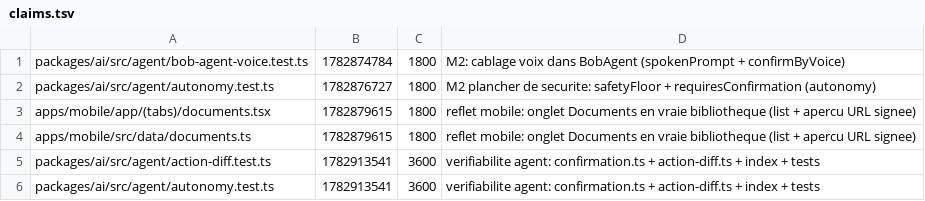
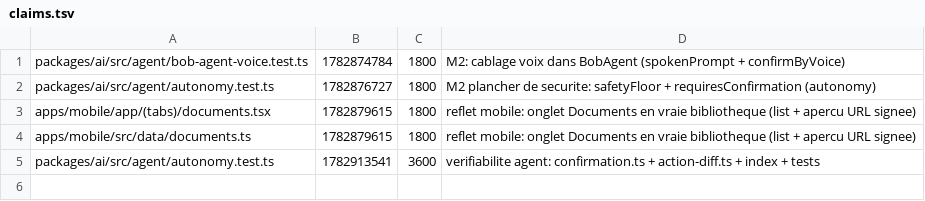
Before and after one commit to GLWebDevAgency/bob-pro, a TSV file: claims.tsv, drawn as a sheet.

Commit message:
release:packages/ai/src/agent/action-diff.test.ts

```diff
--- a/claims.tsv
+++ b/claims.tsv
@@ -4,3 +4,2 @@ apps/mobile/app/(tabs)/documents.tsx	1782879615	1800	reflet mobile: onglet Docum
 apps/mobile/src/data/documents.ts	1782879615	1800	reflet mobile: onglet Documents en vraie bibliotheque (list + apercu URL signee)
-packages/ai/src/agent/action-diff.test.ts	1782913541	3600	verifiabilite agent: confirmation.ts + action-diff.ts + index + tests
 packages/ai/src/agent/autonomy.test.ts	1782913541	3600	verifiabilite agent: confirmation.ts + action-diff.ts + index + tests
```
Also changed, not shown: 1 other file.
